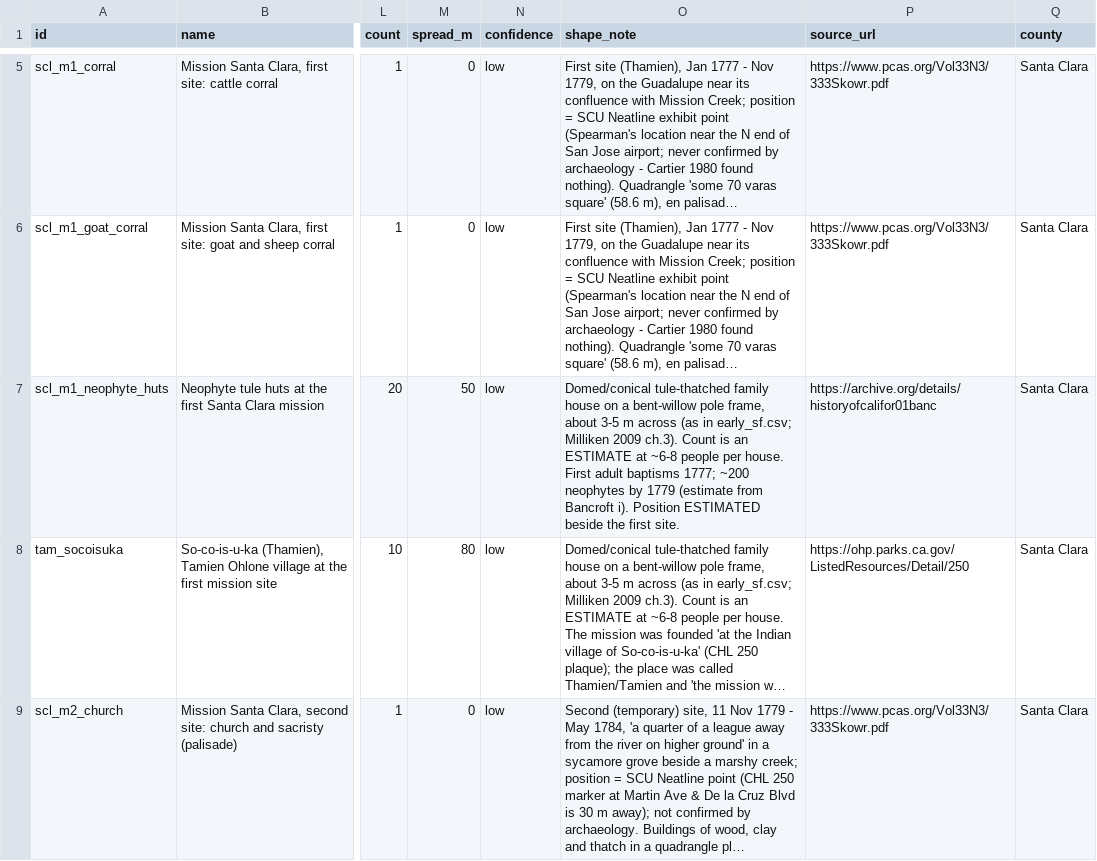
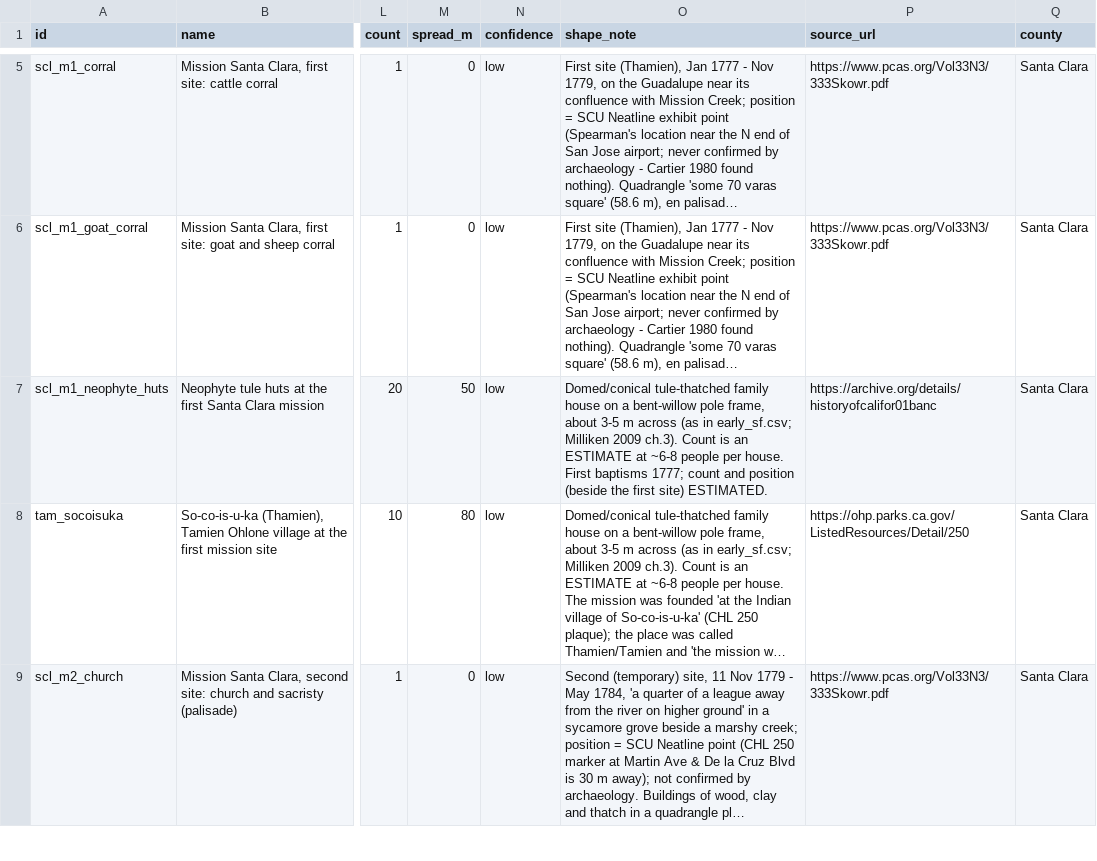
Before and after one commit to tjaffee99/bay, a CSV file: data/tables/early_region.csv, drawn as a sheet; only a part is shown, gaps mark what is left out; long unchanged cells end in …; the diff covers the shown part only; the diff names each change by its address in the sheet, - before the commit and + after, or states it on an @@ line.

```diff
--- a/data/tables/early_region.csv
+++ b/data/tables/early_region.csv
-O7 (shape_note): …house. First adult baptisms 1777; ~200 neophytes by 1779 (estimate from Bancroft i). Position ESTIMATED beside the first site.
+O7 (shape_note): …house. First baptisms 1777; count and position (beside the first site) ESTIMATED.
```
Also changed, not shown: 2 edited cells elsewhere in this file, 1 other file.
